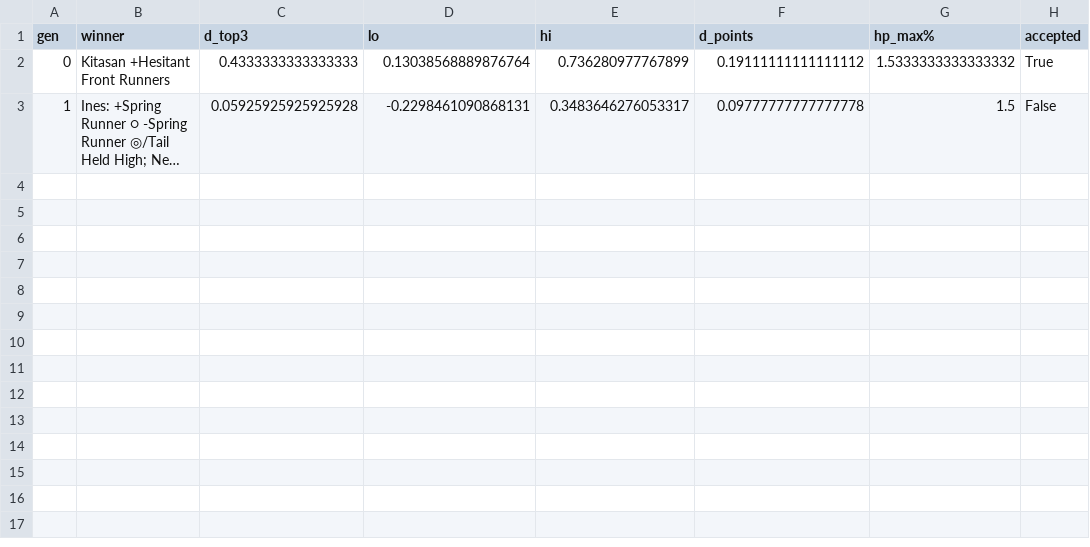
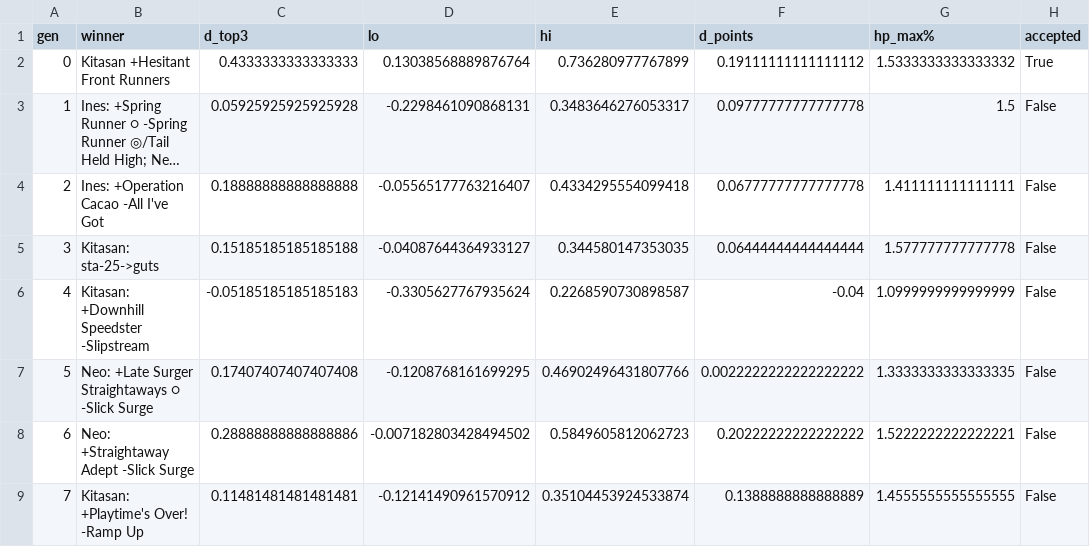
Before and after one commit to ghadasd2/uma-race-lab, a CSV file: data/loh/results/v4/A7/history.csv, drawn as a sheet; long unchanged cells end in …; the diff names each change by its address in the sheet, - before the commit and + after, or states it on an @@ line.

```diff
--- a/data/loh/results/v4/A7/history.csv
+++ b/data/loh/results/v4/A7/history.csv
+row 4: 2 | Ines: +Operation Cacao -All I've Got | 0.18888888888888888 | -0.05565177763216407 | 0.4334295554099418 | 0.06777777777777778 | 1.411111111111111 | False
+row 5: 3 | Kitasan: sta-25->guts | 0.15185185185185188 | -0.04087644364933127 | 0.344580147353035 | 0.06444444444444444 | 1.577777777777778 | False
+row 6: 4 | Kitasan: +Downhill Speedster -Slipstream | -0.05185185185185183 | -0.3305627767935624 | 0.2268590730898587 | -0.04 | 1.0999999999999999 | False
+row 7: 5 | Neo: +Late Surger Straightaways ○ -Slick Surge | 0.17407407407407408 | -0.1208768161699295 | 0.46902496431807766 | 0.0022222222222222222 | 1.3333333333333335 | False
+row 8: 6 | Neo: +Straightaway Adept -Slick Surge | 0.28888888888888886 | -0.007182803428494502 | 0.5849605812062723 | 0.20222222222222222 | 1.5222222222222221 | False
+row 9: 7 | Kitasan: +Playtime's Over! -Ramp Up | 0.11481481481481481 | -0.12141490961570912 | 0.35104453924533874 | 0.1388888888888889 | 1.4555555555555555 | False
```
Also changed, not shown: 24 other files.
